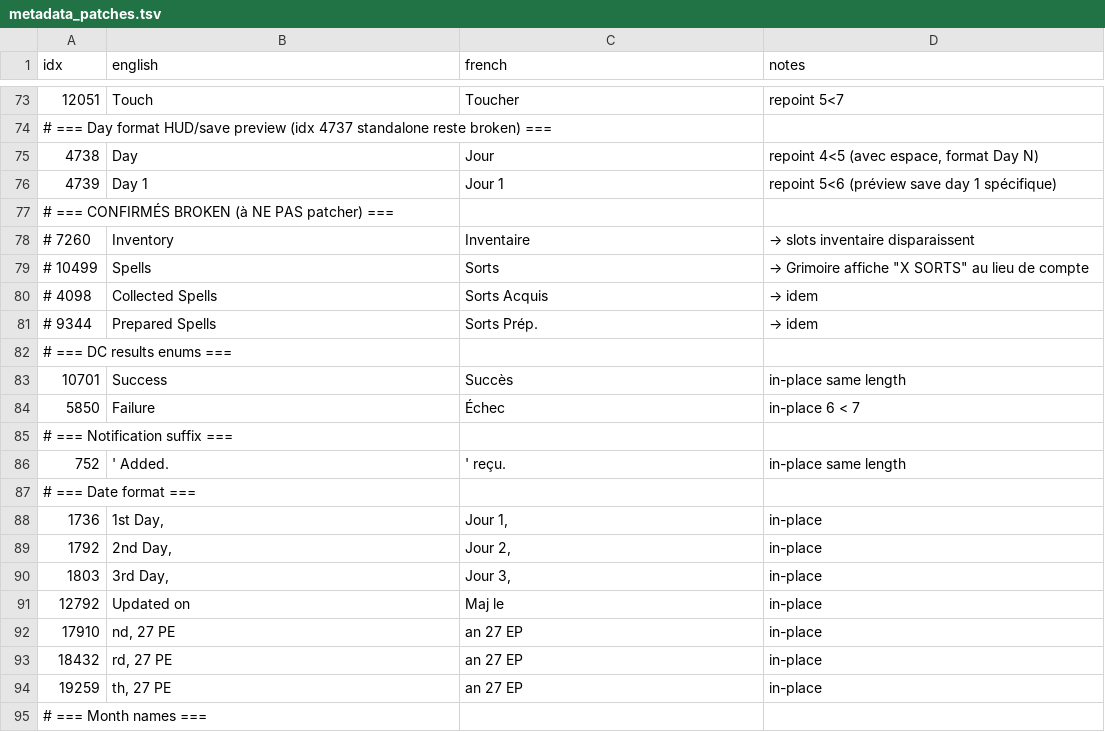
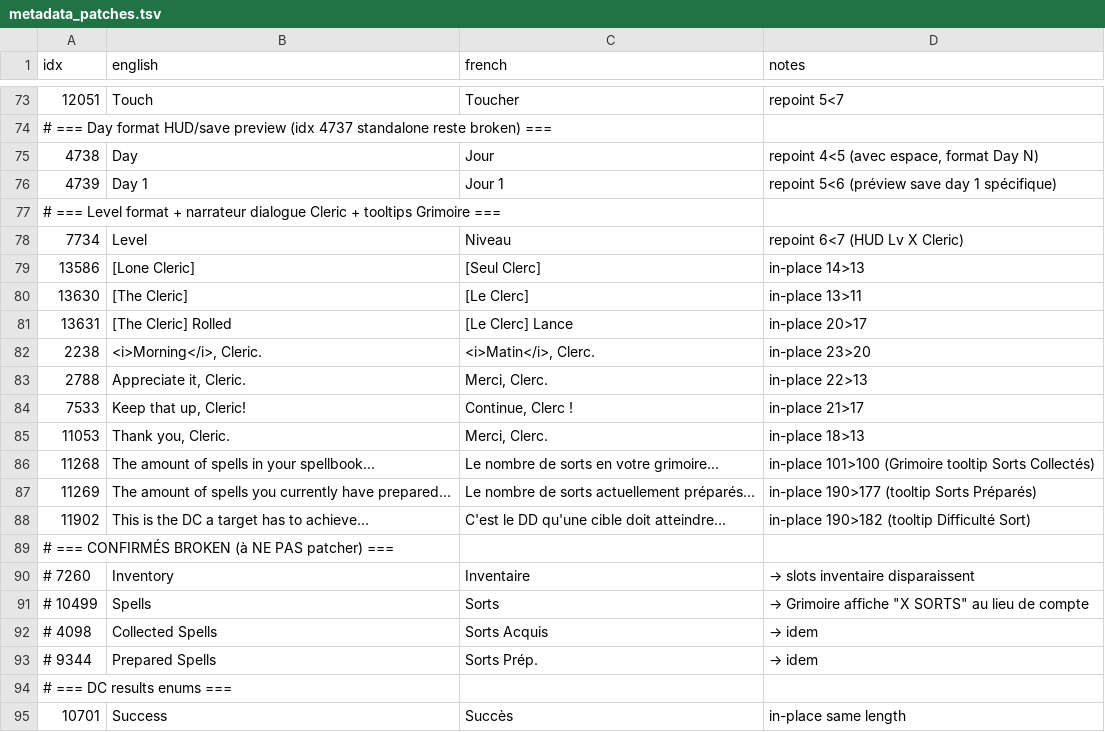
Before and after one commit to KamelAkar/esoteric-ebb-fr, a TSV file: translations/metadata_patches.tsv, drawn as a sheet; only a part is shown, gaps mark what is left out; the shorter side is filled out with more unchanged rows.

Commit message:
Patch Niveau + tooltips Grimoire + dialogues Cleric
10 nouvelles entrées metadata :

Level format (similaire au pattern Day) :
- idx 7734 'Level ' (avec espace) → 'Niveau ' (repoint)

Dialogues narrateur Cleric :
- idx 13586 '[Lone Cleric] ' → '[Seul Clerc] '
- idx 13630 '[The Cleric] ' → '[Le Clerc] '
- idx 13631 '[The Cleric] Rolled ' → '[Le Clerc] Lance '
- idx 2238/2788/7533/11053 dialogues NPC

Tooltips Grimoire (les 3 hovers Sorts Préparés/Sorts Collectés/
Difficulté de Sort) :
- idx 11268 explication Sorts Collectés
- idx 11269 explication Sorts Préparés
- idx 11902 explication Difficulté de Sort

Tous in-place (FR plus court ou égal grâce à formulation soutenue).

```diff
--- a/translations/metadata_patches.tsv
+++ b/translations/metadata_patches.tsv
@@ -76,2 +76,14 @@ idx	english	french	notes
 4739	Day 1	Jour 1	repoint 5<6 (préview save day 1 spécifique)
+# === Level format + narrateur dialogue Cleric + tooltips Grimoire ===
+7734	Level 	Niveau 	repoint 6<7 (HUD Lv X Cleric)
+13586	[Lone Cleric] 	[Seul Clerc] 	in-place 14>13
+13630	[The Cleric] 	[Le Clerc] 	in-place 13>11
+13631	[The Cleric] Rolled 	[Le Clerc] Lance 	in-place 20>17
+2238	<i>Morning</i>, Cleric.	<i>Matin</i>, Clerc.	in-place 23>20
+2788	Appreciate it, Cleric.	Merci, Clerc.	in-place 22>13
+7533	Keep that up, Cleric!	Continue, Clerc !	in-place 21>17
+11053	Thank you, Cleric.	Merci, Clerc.	in-place 18>13
+11268	The amount of spells in your spellbook...	Le nombre de sorts en votre grimoire...	in-place 101>100 (Grimoire tooltip Sorts Collectés)
+11269	The amount of spells you currently have prepared...	Le nombre de sorts actuellement préparés...	in-place 190>177 (tooltip Sorts Préparés)
+11902	This is the DC a target has to achieve...	C'est le DD qu'une cible doit atteindre...	in-place 190>182 (tooltip Difficulté Sort)
 # === CONFIRMÉS BROKEN (à NE PAS patcher) ===
```
Also changed, not shown: 1 other file.
